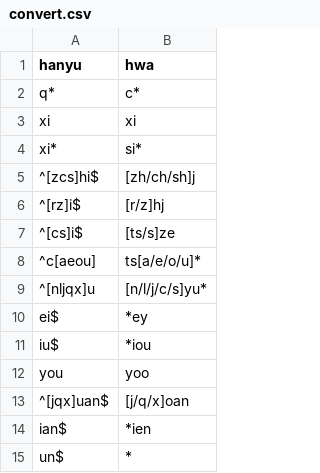
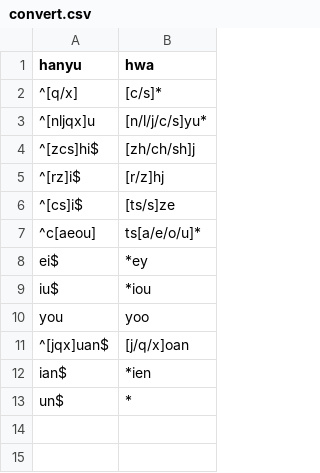
Before and after one commit to phlinhng/Putong-Hua-Pinyin, a CSV file: convert.csv, drawn as a sheet.

Commit message:
Update convert.csv

```diff
--- a/convert.csv
+++ b/convert.csv
@@ -1,5 +1,4 @@
 hanyu,hwa
-q*,c*
-xi, xi
-xi*,si*
+^[q/x],[c/s]*
+^[nljqx]u,[n/l/j/c/s]yu*
 ^[zcs]hi$,[zh/ch/sh]j
@@ -8,3 +7,2 @@ xi*,si*
 ^c[aeou],ts[a/e/o/u]*
-^[nljqx]u,[n/l/j/c/s]yu*
 ei$, *ey
```
